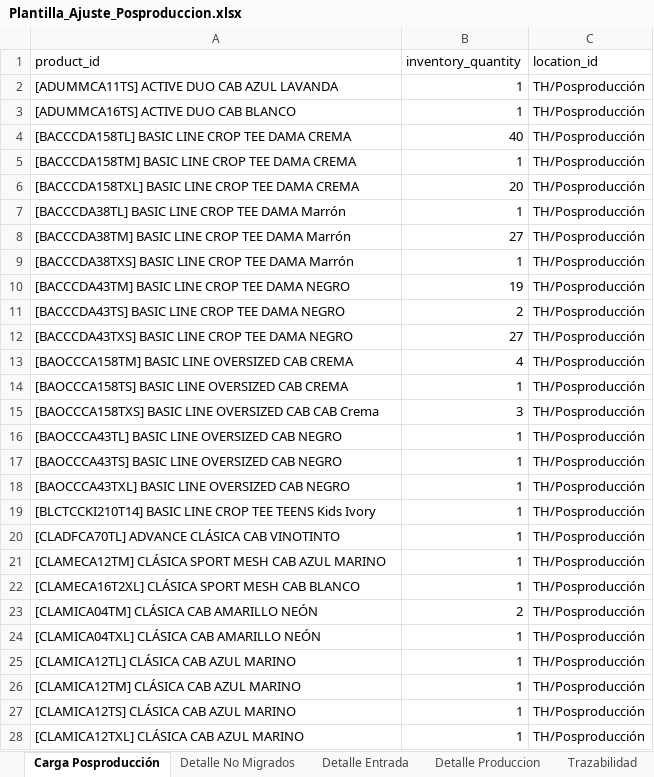
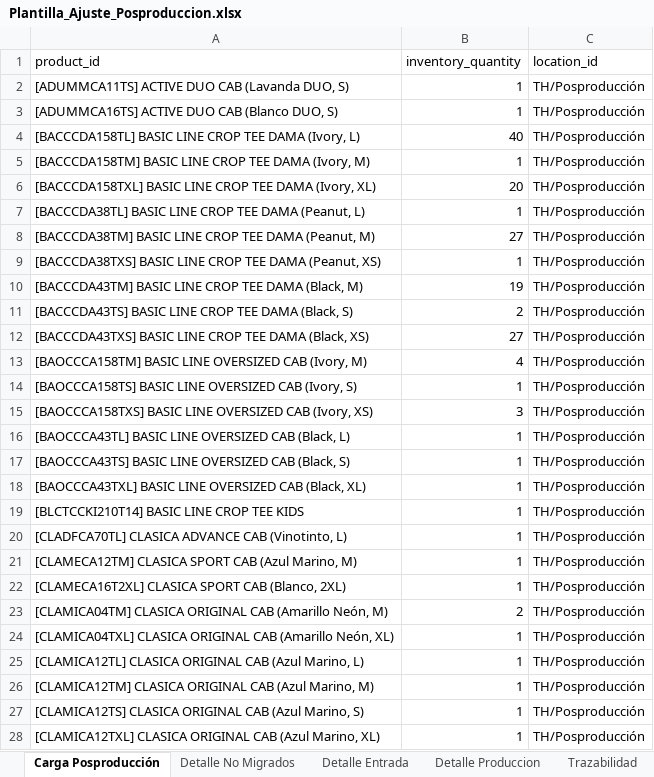
Before and after one commit to scm-svg/Data-Analyst, an Excel workbook: output/Plantilla_Ajuste_Posproduccion.xlsx, sheet Carga Posproducción, drawn as a sheet; only a part is shown; values as stored, in another font and other column widths than the file's, no borders; the diff covers the shown part only; the diff names each change by its address in the sheet, - before the commit and + after, or states it on an @@ line.

```diff
--- a/output/Plantilla_Ajuste_Posproduccion.xlsx (sheet Carga Posproducción)
+++ b/output/Plantilla_Ajuste_Posproduccion.xlsx (sheet Carga Posproducción)
-A2 (product_id): [ADUMMCA11TS] ACTIVE DUO CAB AZUL LAVANDA
+A2 (product_id): [ADUMMCA11TS] ACTIVE DUO CAB (Lavanda DUO, S)
-A3 (product_id): [ADUMMCA16TS] ACTIVE DUO CAB BLANCO
+A3 (product_id): [ADUMMCA16TS] ACTIVE DUO CAB (Blanco DUO, S)
-A4 (product_id): …TEE DAMA CREMA
+A4 (product_id): …TEE DAMA (Ivory, L)
-A5 (product_id): …TEE DAMA CREMA
+A5 (product_id): …TEE DAMA (Ivory, M)
-A6 (product_id): …TEE DAMA CREMA
+A6 (product_id): …TEE DAMA (Ivory, XL)
-A7 (product_id): …TEE DAMA Marrón
+A7 (product_id): …TEE DAMA (Peanut, L)
-A8 (product_id): …TEE DAMA Marrón
+A8 (product_id): …TEE DAMA (Peanut, M)
-A9 (product_id): …TEE DAMA Marrón
+A9 (product_id): …TEE DAMA (Peanut, XS)
-A10 (product_id): …TEE DAMA NEGRO
+A10 (product_id): …TEE DAMA (Black, M)
-A11 (product_id): …TEE DAMA NEGRO
+A11 (product_id): …TEE DAMA (Black, S)
-A12 (product_id): …TEE DAMA NEGRO
+A12 (product_id): …TEE DAMA (Black, XS)
-A13 (product_id): …OVERSIZED CAB CREMA
+A13 (product_id): …OVERSIZED CAB (Ivory, M)
-A14 (product_id): …OVERSIZED CAB CREMA
+A14 (product_id): …OVERSIZED CAB (Ivory, S)
-A15 (product_id): …OVERSIZED CAB CAB Crema
+A15 (product_id): …OVERSIZED CAB (Ivory, XS)
-A16 (product_id): …OVERSIZED CAB NEGRO
+A16 (product_id): …OVERSIZED CAB (Black, L)
-A17 (product_id): …OVERSIZED CAB NEGRO
+A17 (product_id): …OVERSIZED CAB (Black, S)
-A18 (product_id): …OVERSIZED CAB NEGRO
+A18 (product_id): …OVERSIZED CAB (Black, XL)
-A19 (product_id): …CROP TEE TEENS Kids Ivory
+A19 (product_id): …CROP TEE KIDS
-A20 (product_id): [CLADFCA70TL] ADVANCE CLÁSICA CAB VINOTINTO
+A20 (product_id): [CLADFCA70TL] CLASICA ADVANCE CAB (Vinotinto, L)
-A21 (product_id): [CLAMECA12TM] CLÁSICA SPORT MESH CAB AZUL MARINO
+A21 (product_id): [CLAMECA12TM] CLASICA SPORT CAB (Azul Marino, M)
-A22 (product_id): [CLAMECA16T2XL] CLÁSICA SPORT MESH CAB BLANCO
+A22 (product_id): [CLAMECA16T2XL] CLASICA SPORT CAB (Blanco, 2XL)
-A23 (product_id): [CLAMICA04TM] CLÁSICA CAB AMARILLO NEÓN
+A23 (product_id): [CLAMICA04TM] CLASICA ORIGINAL CAB (Amarillo Neón, M)
-A24 (product_id): [CLAMICA04TXL] CLÁSICA CAB AMARILLO NEÓN
+A24 (product_id): [CLAMICA04TXL] CLASICA ORIGINAL CAB (Amarillo Neón, XL)
-A25 (product_id): [CLAMICA12TL] CLÁSICA CAB AZUL MARINO
+A25 (product_id): [CLAMICA12TL] CLASICA ORIGINAL CAB (Azul Marino, L)
-A26 (product_id): [CLAMICA12TM] CLÁSICA CAB AZUL MARINO
+A26 (product_id): [CLAMICA12TM] CLASICA ORIGINAL CAB (Azul Marino, M)
-A27 (product_id): [CLAMICA12TS] CLÁSICA CAB AZUL MARINO
+A27 (product_id): [CLAMICA12TS] CLASICA ORIGINAL CAB (Azul Marino, S)
-A28 (product_id): [CLAMICA12TXL] CLÁSICA CAB AZUL MARINO
+A28 (product_id): [CLAMICA12TXL] CLASICA ORIGINAL CAB (Azul Marino, XL)
```
Also changed, not shown: 361 edited cells elsewhere in this sheet, sheet Trazabilidad, sheet Detalle Produccion, sheet Detalle Entrada, sheet Detalle No Migrados, other sheet tabs, 3 other files.
